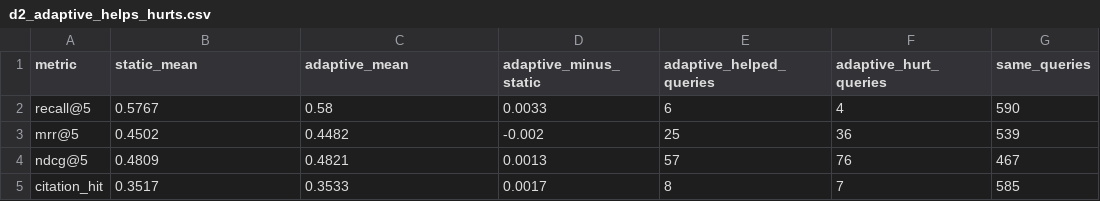
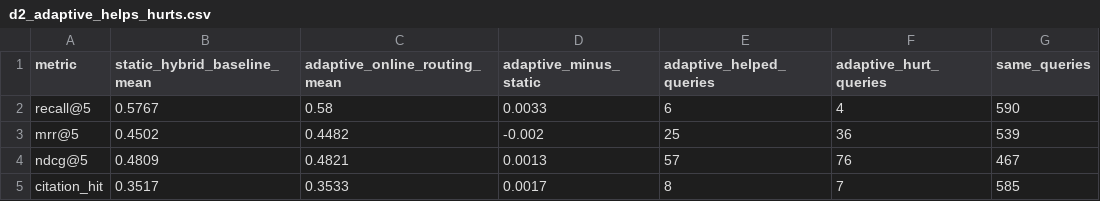
Before and after one commit to Aya15155/climate_evidence_graphrag_agent, a CSV file: reports/tables/d2_adaptive_helps_hurts.csv, drawn as a sheet.

```diff
--- a/reports/tables/d2_adaptive_helps_hurts.csv
+++ b/reports/tables/d2_adaptive_helps_hurts.csv
@@ -1,2 +1,2 @@
-metric,static_mean,adaptive_mean,adaptive_minus_static,adaptive_helped_queries,adaptive_hurt_queries,same_queries
+metric,static_hybrid_baseline_mean,adaptive_online_routing_mean,adaptive_minus_static,adaptive_helped_queries,adaptive_hurt_queries,same_queries
 recall@5,0.5767,0.58,0.0033,6,4,590
```
Also changed, not shown: reports/tables/d2_feedback_update_evidence.csv, reports/tables/d2_online_adaptation_prequential_results.csv, 6 other files.
